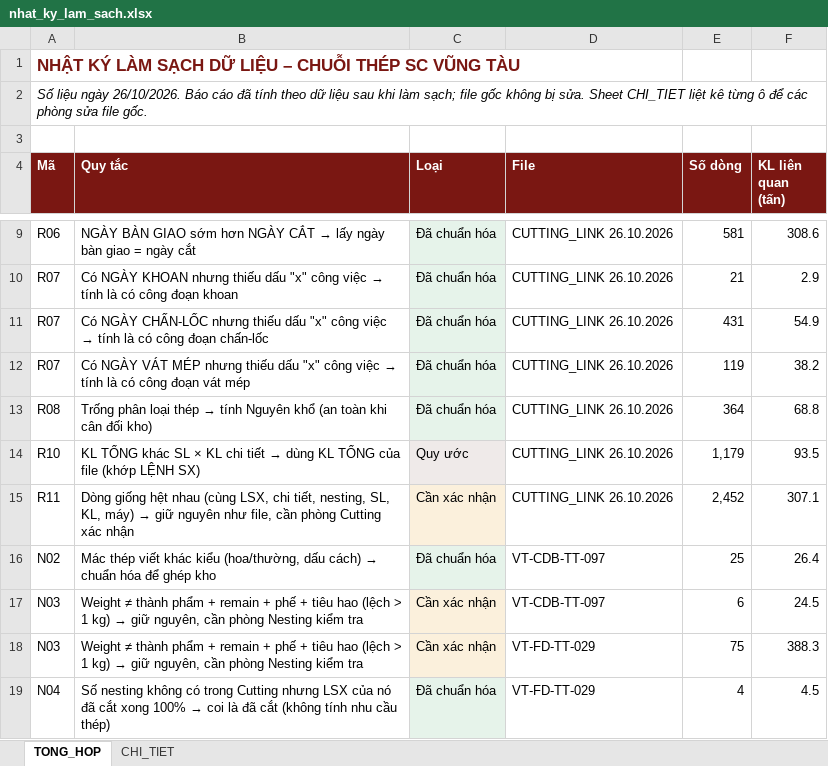
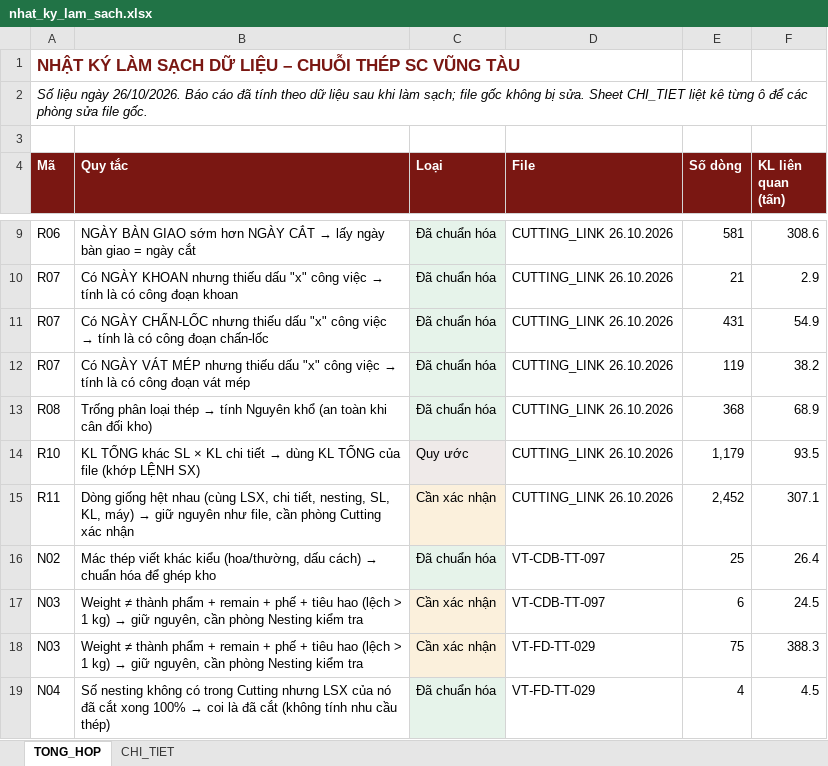
Before and after one commit to phucpt-hub/DDC-Shipyard, an Excel workbook: lich_su/2026-10-26/nhat_ky_lam_sach.xlsx, sheet TONG_HOP, drawn as a sheet; only a part is shown, gaps mark what is left out; values as stored, in another font and other column widths than the file's, no borders; the diff names each change by its address in the sheet, - before the commit and + after, or states it on an @@ line.

```diff
--- a/lich_su/2026-10-26/nhat_ky_lam_sach.xlsx (sheet TONG_HOP)
+++ b/lich_su/2026-10-26/nhat_ky_lam_sach.xlsx (sheet TONG_HOP)
-E13 (Số dòng): 364
+E13 (Số dòng): 368
-F13 (KL liên quan (tấn)): 68.8
+F13 (KL liên quan (tấn)): 68.9
```
Also changed, not shown: sheet CHI_TIET, nhat_ky_lam_sach.xlsx, 10 other files.
